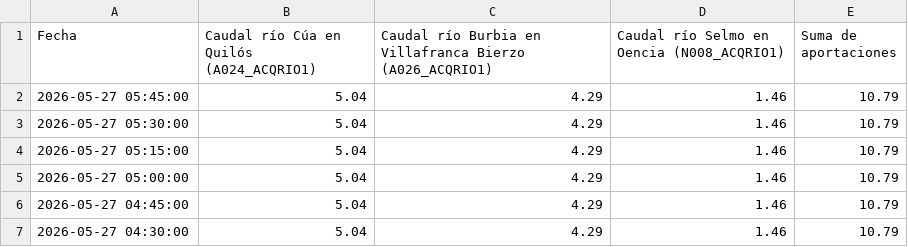
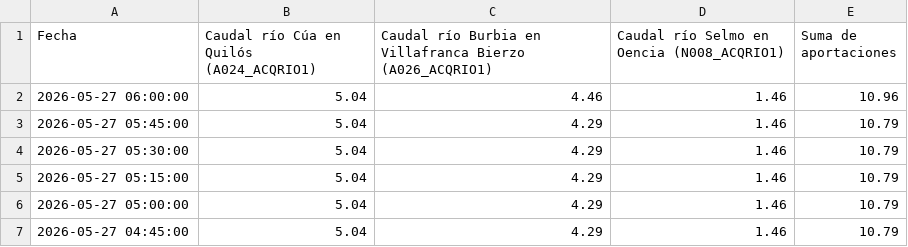
Before and after one commit to manuiccp/DatosCSV, a CSV file: datos_sil.csv, drawn as a sheet; only a part is shown; the shorter side is filled out with more unchanged rows.

Commit message:
Actualización SIL: 2026-05-27 06:00:00

```diff
--- a/datos_sil.csv
+++ b/datos_sil.csv
@@ -1,2 +1,3 @@
 Fecha,Caudal río Cúa en Quilós (A024_ACQRIO1),Caudal río Burbia en Villafranca Bierzo (A026_ACQRIO1),Caudal río Selmo en Oencia (N008_ACQRIO1),Suma de aportaciones
+2026-05-27 06:00:00,5.04,4.46,1.46,10.96
 2026-05-27 05:45:00,5.04,4.29,1.46,10.79
```
